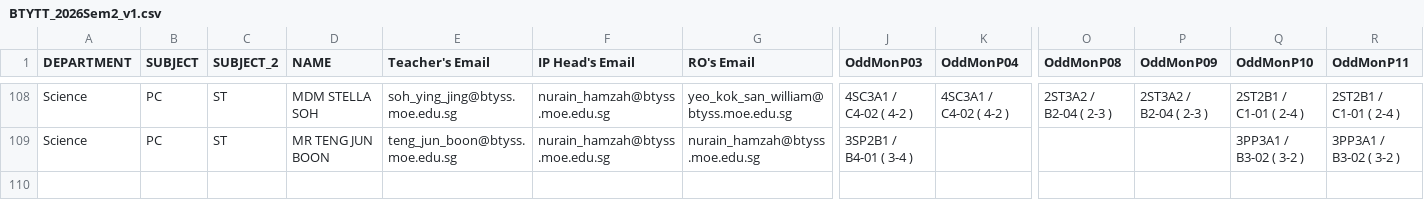
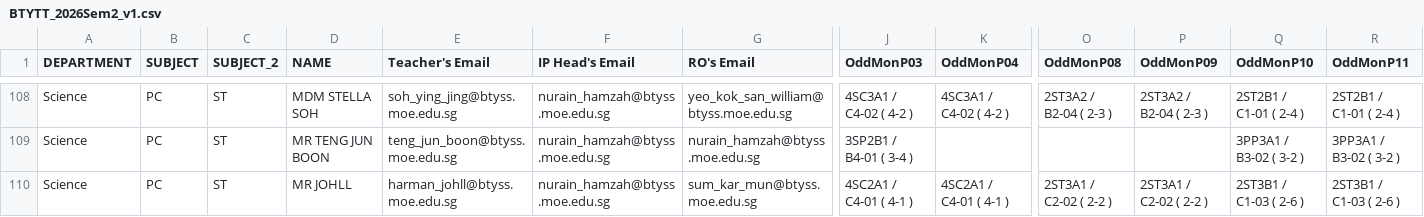
Before and after one commit to harmanjohll/pedagogies, a CSV file: app/btyrelief/BTYTT_2026Sem2_v1.csv, drawn as a sheet; only a part is shown, gaps mark what is left out; rows hold the shown columns only; the diff names each change by its address in the sheet, - before the commit and + after, or states it on an @@ line.

Commit message:
Update BTYTT_2026Sem2_v1.csv

```diff
--- a/app/btyrelief/BTYTT_2026Sem2_v1.csv
+++ b/app/btyrelief/BTYTT_2026Sem2_v1.csv
+row 110: Science | PC | ST | MR JOHLL | harman_johll@btyss.moe.edu.sg | nurain_hamzah@btyss.moe.edu.sg | sum_kar_mun@btyss.moe.edu.sg | 4SC2A1 / C4-01 ( 4-1 ) | 4SC2A1 / C4-01 ( 4-1 ) | 2ST3A1 / C2-02 ( 2-2 ) | 2ST3A1 / C2-02 ( 2-2 ) | 2ST3B1 / C1-03 ( 2-6 ) | 2ST3B1 / C1-03 ( 2-6 )
```
